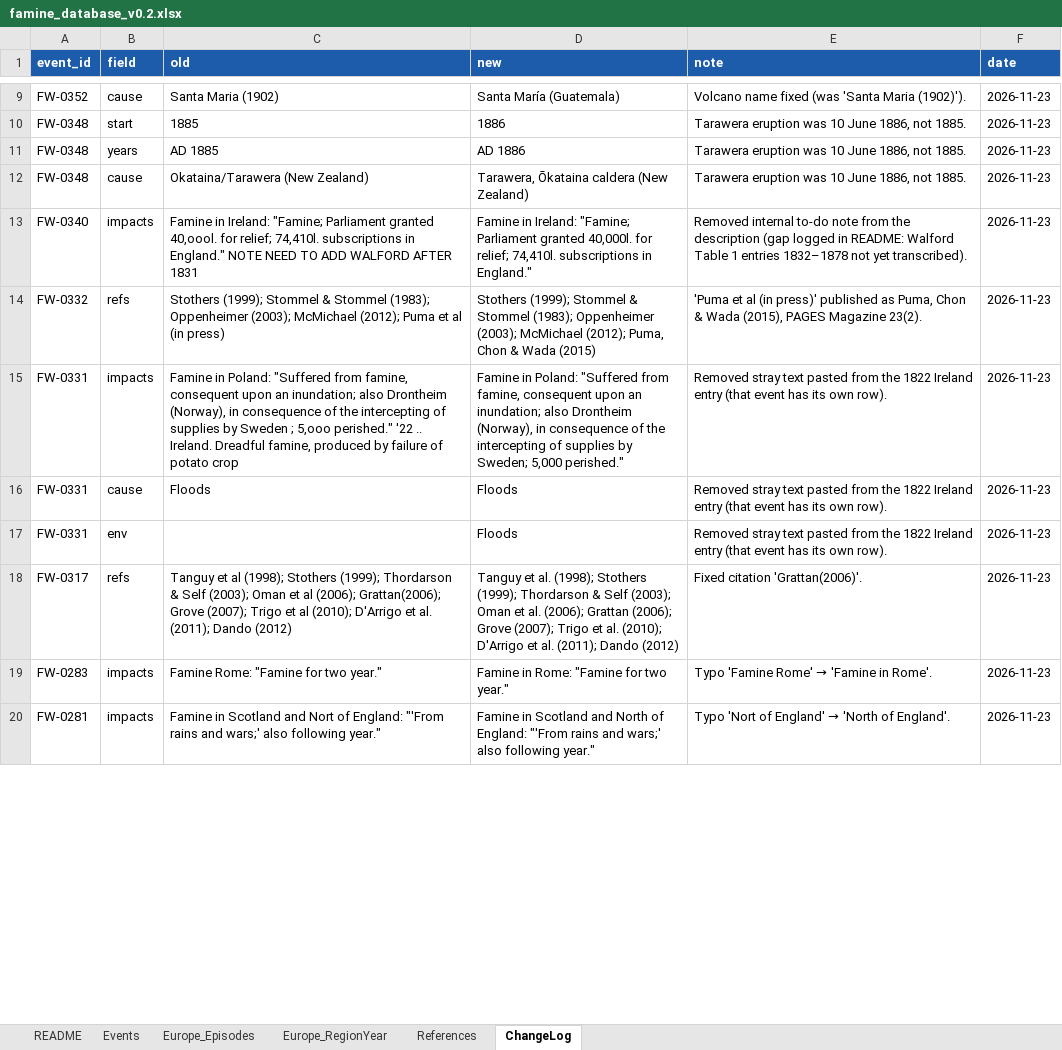
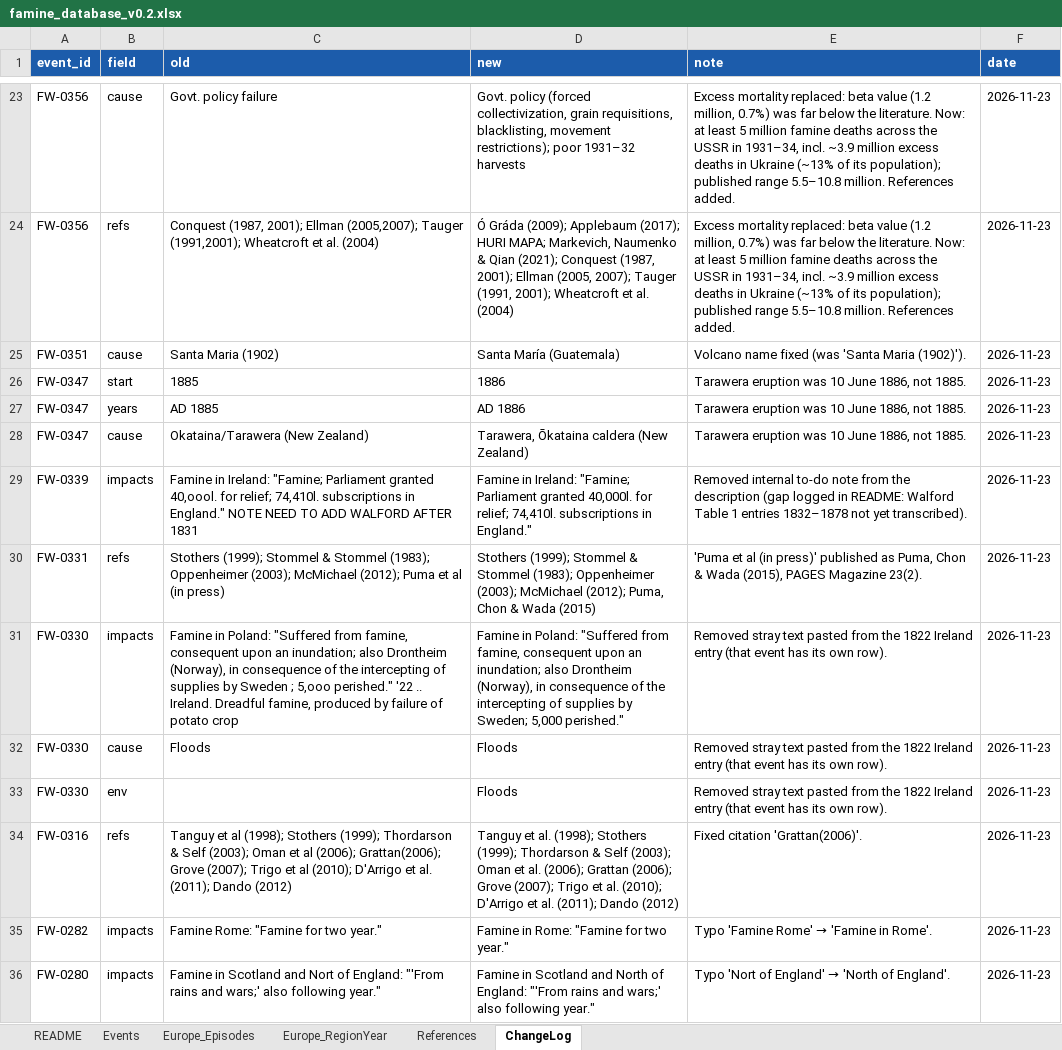
Before and after one commit to mjpuma/faminewatch-datasets, an Excel workbook: famine_database_v0.2.xlsx, sheet ChangeLog, drawn as a sheet; only a part is shown, gaps mark what is left out; values as stored, in another font and other column widths than the file's, no borders; addresses are those after the commit; the diff covers the shown part only; the diff names each change by its address in the sheet, - before the commit and + after, or states it on an @@ line.

```diff
--- a/famine_database_v0.2.xlsx (sheet ChangeLog)
+++ b/famine_database_v0.2.xlsx (sheet ChangeLog)
+row 23: FW-0356 | cause | Govt. policy failure | Govt. policy (forced collectivization, grain requisitions, blacklisting, movement restrictions); poor 1931–32 harvests | Excess mortality replaced: beta value (1.2 million, 0.7%) was far below the literature. Now: at least 5 million famine deaths across the USSR in 1931–34, incl. ~3.9 million excess deaths in Ukraine (~13% of its population); published range 5.5–10.8 million. References added. | 2026-11-23
+row 24: FW-0356 | refs | Conquest (1987, 2001); Ellman (2005,2007); Tauger (1991,2001); Wheatcroft et al. (2004) | Ó Gráda (2009); Applebaum (2017); HURI MAPA; Markevich, Naumenko & Qian (2021); Conquest (1987, 2001); Ellman (2005, 2007); Tauger (1991, 2001); Wheatcroft et al. (2004) | Excess mortality replaced: beta value (1.2 million, 0.7%) was far below the literature. Now: at least 5 million famine deaths across the USSR in 1931–34, incl. ~3.9 million excess deaths in Ukraine (~13% of its population); published range 5.5–10.8 million. References added. | 2026-11-23
-A25 (event_id): FW-0352
+A25 (event_id): FW-0351
-A26:A28 (event_id): FW-0348
+A26:A28 (event_id): FW-0347
-A29 (event_id): FW-0340
+A29 (event_id): FW-0339
-A30 (event_id): FW-0332
+A30 (event_id): FW-0331
-A31:A33 (event_id): FW-0331
+A31:A33 (event_id): FW-0330
-A34 (event_id): FW-0317
+A34 (event_id): FW-0316
-A35 (event_id): FW-0283
+A35 (event_id): FW-0282
-A36 (event_id): FW-0281
+A36 (event_id): FW-0280
```
Also changed, not shown: 22 added rows, 11 removed rows and 14 edited cells elsewhere in this sheet, sheet Events, sheet References, sheet Europe_Episodes, 11 other files.
